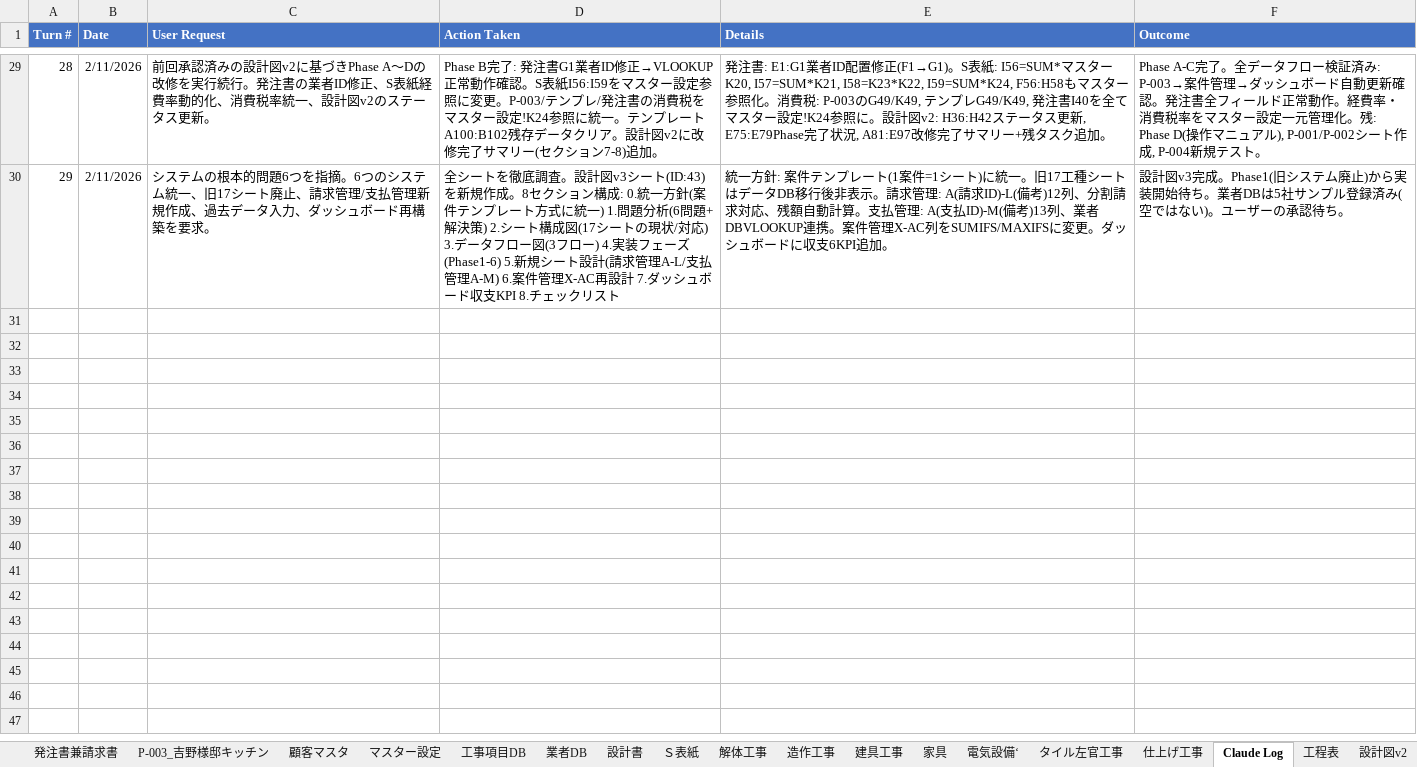
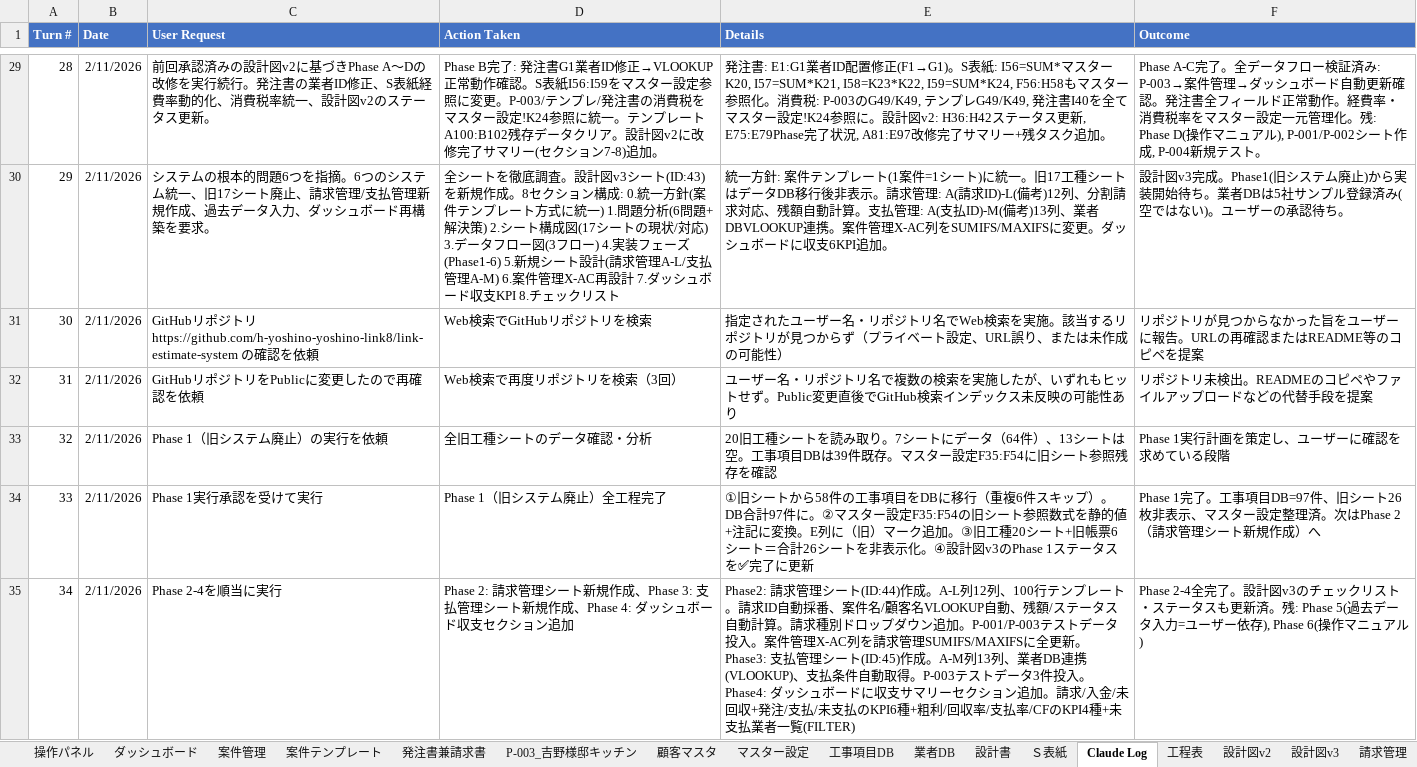
Before and after one commit to h-yoshino-yoshino-link8/link-estimate-system, an Excel workbook: excel/見積原価管理システム.xlsx, sheet Claude Log, drawn as a sheet; only a part is shown, gaps mark what is left out; values as stored, in another font and other column widths than the file's, no borders; the diff names each change by its address in the sheet, - before the commit and + after, or states it on an @@ line.

```diff
--- a/excel/見積原価管理システム.xlsx (sheet Claude Log)
+++ b/excel/見積原価管理システム.xlsx (sheet Claude Log)
@@ sheet tab hidden: 解体工事 @@
@@ sheet tab hidden: 造作工事 @@
@@ sheet tab hidden: 建具工事 @@
@@ sheet tab hidden: 家具 @@
@@ sheet tab hidden: 電気設備‘ @@
@@ sheet tab hidden: タイル左官工事 @@
@@ sheet tab hidden: 仕上げ工事 @@
+sheet tab: 請求管理
+row 31: 30 | 2/11/2026 | GitHubリポジトリ https://github.com/h-yoshino-yoshino-link8/link-estimate-system の確認を依頼 | Web検索でGitHubリポジトリを検索 | 指定されたユーザー名・リポジトリ名でWeb検索を実施。該当するリポジトリが見つからず（プライベート設定、URL誤り、または未作成の可能性） | リポジトリが見つからなかった旨をユーザーに報告。URLの再確認またはREADME等のコピペを提案
+row 32: 31 | 2/11/2026 | GitHubリポジトリをPublicに変更したので再確認を依頼 | Web検索で再度リポジトリを検索（3回） | ユーザー名・リポジトリ名で複数の検索を実施したが、いずれもヒットせず。Public変更直後でGitHub検索インデックス未反映の可能性あり | リポジトリ未検出。READMEのコピペやファイルアップロードなどの代替手段を提案
+row 33: 32 | 2/11/2026 | Phase 1（旧システム廃止）の実行を依頼 | 全旧工種シートのデータ確認・分析 | 20旧工種シートを読み取り。7シートにデータ（64件）、13シートは空。工事項目DBは39件既存。マスター設定F35:F54に旧シート参照残存を確認 | Phase 1実行計画を策定し、ユーザーに確認を求めている段階
+row 34: 33 | 2/11/2026 | Phase 1実行承認を受けて実行 | Phase 1（旧システム廃止）全工程完了 | ①旧シートから58件の工事項目をDBに移行（重複6件スキップ）。DB合計97件に。②マスター設定F35:F54の旧シート参照数式を静的値+注記に変換。E列に（旧）マーク追加。③旧工種20シート+旧帳票6シート＝合計26シートを非表示化。④設計図v3のPhase 1ステータスを✅完了に更新 | Phase 1完了。工事項目DB=97件、旧シート26枚非表示、マスター設定整理済。次はPhase 2（請求管理シート新規作成）へ
+row 35: 34 | 2/11/2026 | Phase 2-4を順当に実行 | Phase 2: 請求管理シート新規作成、Phase 3: 支払管理シート新規作成、Phase 4: ダッシュボード収支セクション追加 | Phase2: 請求管理シート(ID:44)作成。A-L列12列、100行テンプレート。請求ID自動採番、案件名/顧客名VLOOKUP自動、残額/ステータス自動計算。請求種別ドロップダウン追加。P-001/P-003テストデータ投入。案件管理X-AC列を請求管理SUMIFS/MAXIFSに全更新。Phase3: 支払管理シート(ID:45)作成。A-M列13列、業者DB連携(VLOOKUP)、支払条件自動取得。P-003テストデータ3件投入。Phase4: ダッシュボードに収支サマリーセクション追加。請求/入金/未回収+発注/支払/未支払のKPI6種+粗利/回収率/支払率/CFのKPI4種+未支払業者一覧(FILTER) | Phase 2-4全完了。設計図v3のチェックリスト・ステータスも更新済。残: Phase 5(過去データ入力=ユーザー依存), Phase 6(操作マニュアル)
```
Also changed, not shown: sheet 工事項目DB, sheet 案件管理, sheet ダッシュボード, sheet マスター設定, sheet 設計図v3, other sheet tabs, formulas that keep their value.
